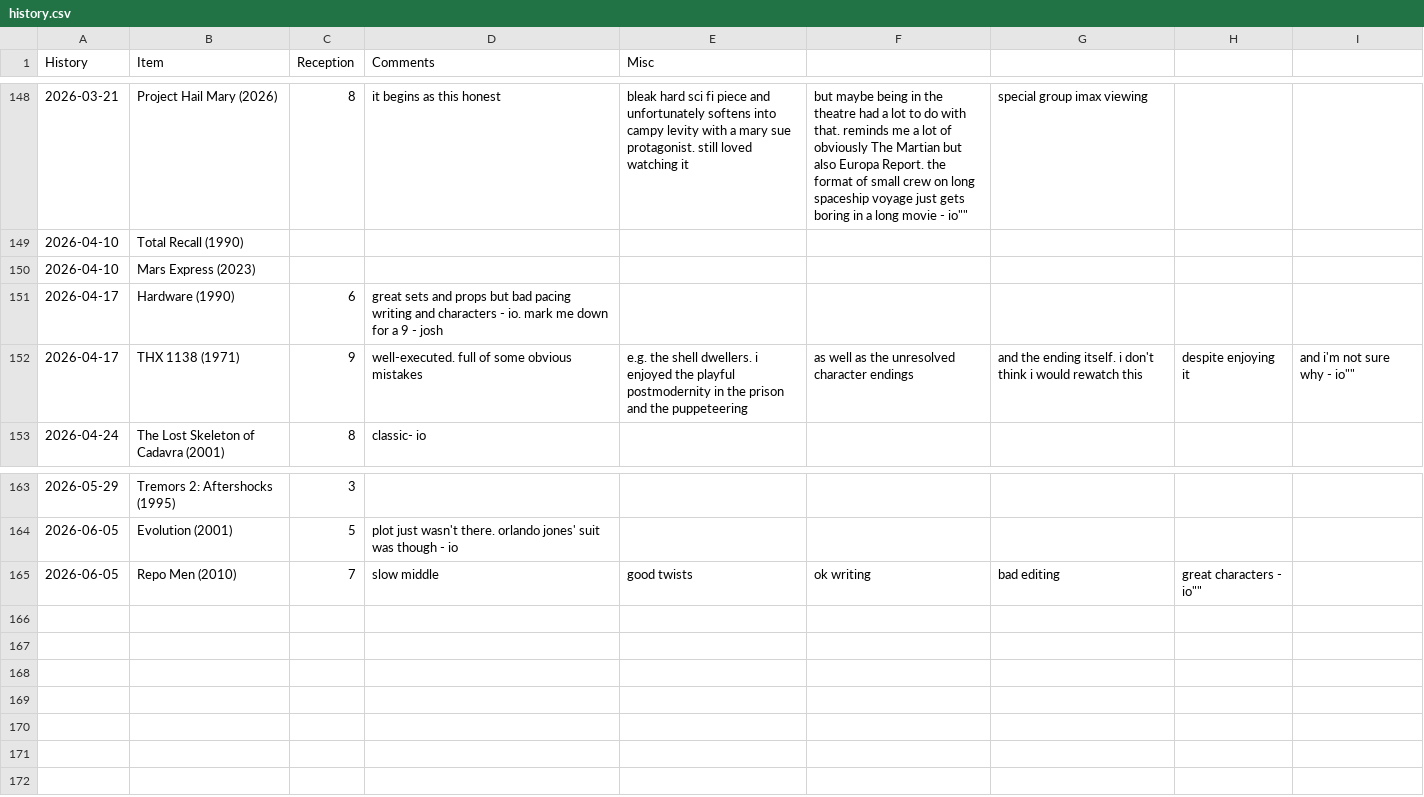
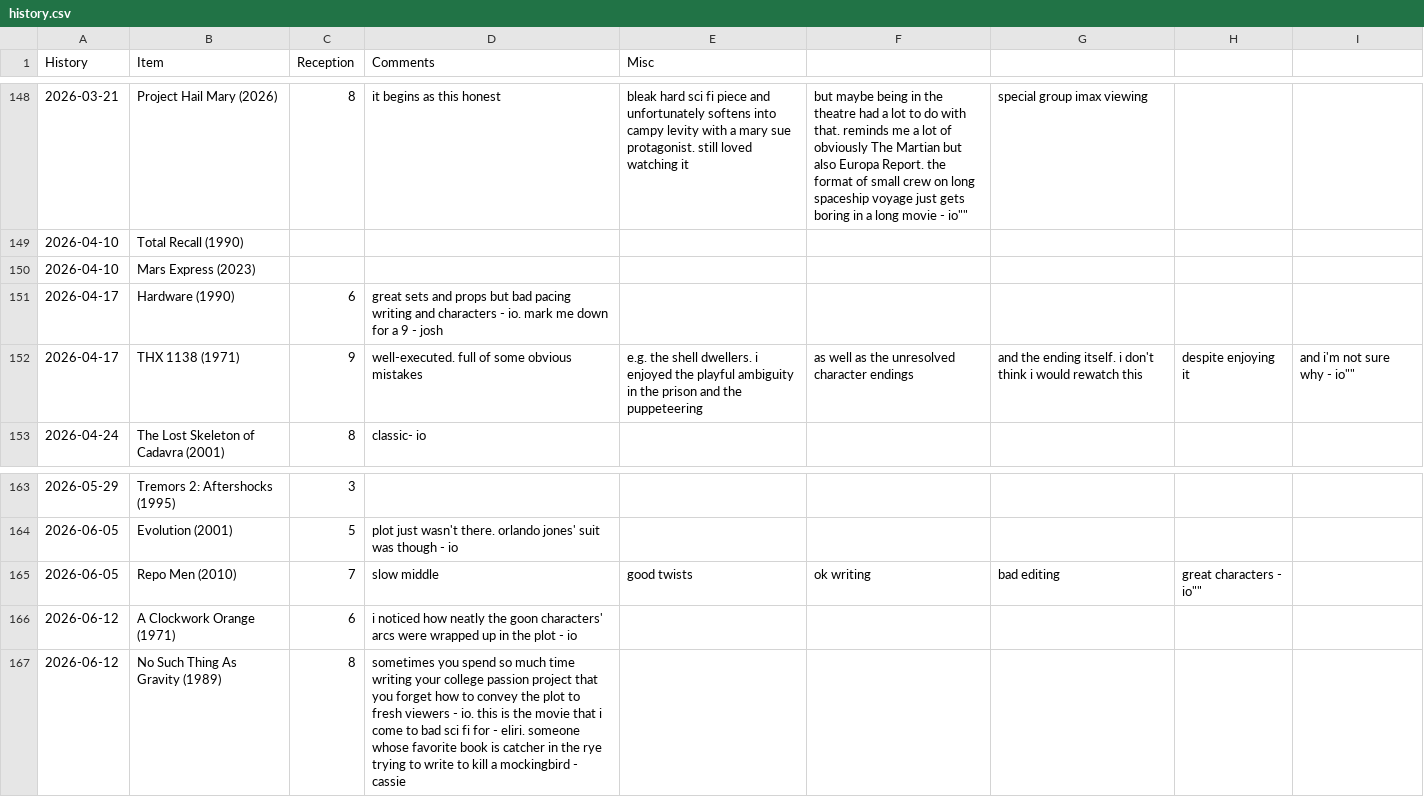
Before and after one commit to graevy/badscifi, a CSV file: history.csv, drawn as a sheet; only a part is shown, gaps mark what is left out.

```diff
--- a/history.csv
+++ b/history.csv
@@ -151,3 +151,3 @@ History,Item,Reception,Comments,Misc
 2026-04-17,Hardware (1990),6,great sets and props but bad pacing writing and characters - io. mark me down for a 9 - josh
-2026-04-17,THX 1138 (1971),9,""well-executed. full of some obvious mistakes, e.g. the shell dwellers. i enjoyed the playful postmodernity in the prison and the puppeteering, as well as the unresolved character endings, and the ending itself. i don't think i would rewatch this, despite enjoying it, and i'm not sure why - io""
+2026-04-17,THX 1138 (1971),9,""well-executed. full of some obvious mistakes, e.g. the shell dwellers. i enjoyed the playful ambiguity in the prison and the puppeteering, as well as the unresolved character endings, and the ending itself. i don't think i would rewatch this, despite enjoying it, and i'm not sure why - io""
 2026-04-24,The Lost Skeleton of Cadavra (2001),8,classic- io
@@ -165 +165,3 @@ History,Item,Reception,Comments,Misc
 2026-06-05,Repo Men (2010),7,""slow middle, good twists, ok writing, bad editing, great characters - io""
+2026-06-12,A Clockwork Orange (1971),6,i noticed how neatly the goon characters' arcs were wrapped up in the plot - io
+2026-06-12,No Such Thing As Gravity (1989),8,sometimes you spend so much time writing your college passion project that you forget how to convey the plot to fresh viewers - io. this is the movie that i come to bad sci fi for - eliri. someone whose favorite book is catcher in the rye trying to write to kill a mockingbird - cassie
```
Also changed, not shown: 1 other file.
